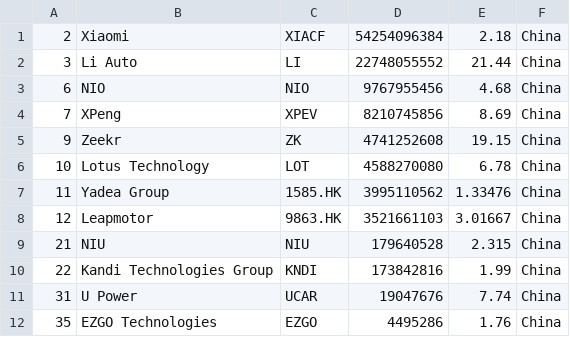
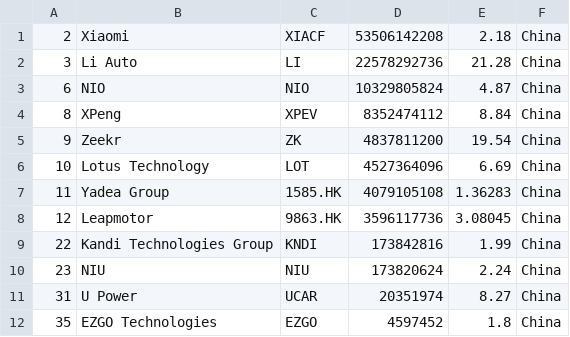
Before and after one commit to sosalemorvan/merida-june-6-2024_artfisica, a CSV file: companies-china.csv, drawn as a sheet.

```diff
--- a/companies-china.csv
+++ b/companies-china.csv
@@ -1,12 +1,12 @@
-"2","Xiaomi","XIACF","54254096384","2.18","China"
-"3","Li Auto","LI","22748055552","21.44","China"
-"6","NIO","NIO","9767955456","4.68","China"
-"7","XPeng","XPEV","8210745856","8.69","China"
-"9","Zeekr","ZK","4741252608","19.15","China"
-"10","Lotus Technology","LOT","4588270080","6.78","China"
-"11","Yadea Group","1585.HK","3995110562","1.33476","China"
-"12","Leapmotor","9863.HK","3521661103","3.01667","China"
-"21","NIU","NIU","179640528","2.315","China"
+"2","Xiaomi","XIACF","53506142208","2.18","China"
+"3","Li Auto","LI","22578292736","21.28","China"
+"6","NIO","NIO","10329805824","4.87","China"
+"8","XPeng","XPEV","8352474112","8.84","China"
+"9","Zeekr","ZK","4837811200","19.54","China"
+"10","Lotus Technology","LOT","4527364096","6.69","China"
+"11","Yadea Group","1585.HK","4079105108","1.36283","China"
+"12","Leapmotor","9863.HK","3596117736","3.08045","China"
 "22","Kandi Technologies Group","KNDI","173842816","1.99","China"
-"31","U Power","UCAR","19047676","7.74","China"
-"35","EZGO Technologies","EZGO","4495286","1.76","China"
+"23","NIU","NIU","173820624","2.24","China"
+"31","U Power","UCAR","20351974","8.27","China"
+"35","EZGO Technologies","EZGO","4597452","1.8","China"
```
Also changed, not shown: companies-all.csv.
